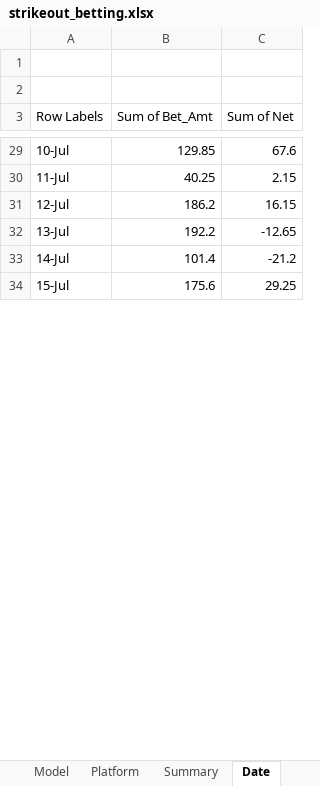
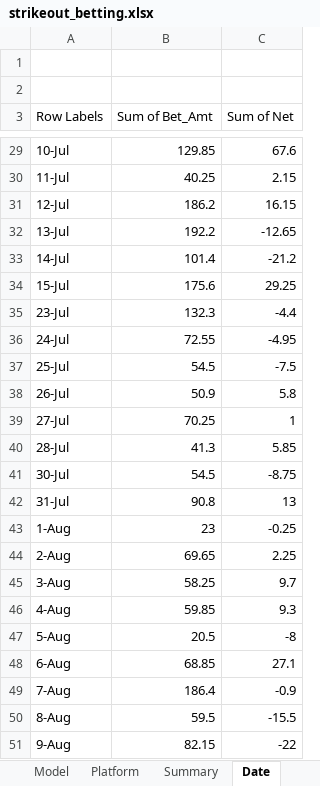
Before and after one commit to steveliang00/Strikeout-Betting-Project, an Excel workbook: strikeout_betting.xlsx, sheet Date, drawn as a sheet; only a part is shown, gaps mark what is left out; values as stored, in another font and other column widths than the file's, no borders; the diff covers the shown part only; the diff names each change by its address in the sheet, - before the commit and + after, or states it on an @@ line.

```diff
--- a/strikeout_betting.xlsx (sheet Date)
+++ b/strikeout_betting.xlsx (sheet Date)
+row 35: 23-Jul | 132.3 | -4.4
+row 36: 24-Jul | 72.55 | -4.95
+row 37: 25-Jul | 54.5 | -7.5
+row 38: 26-Jul | 50.9 | 5.8
+row 39: 27-Jul | 70.25 | 1
+row 40: 28-Jul | 41.3 | 5.85
+row 41: 30-Jul | 54.5 | -8.75
+row 42: 31-Jul | 90.8 | 13
+row 43: 1-Aug | 23 | -0.25
+row 44: 2-Aug | 69.65 | 2.25
+row 45: 3-Aug | 58.25 | 9.7
+row 46: 4-Aug | 59.85 | 9.3
+row 47: 5-Aug | 20.5 | -8
+row 48: 6-Aug | 68.85 | 27.1
+row 49: 7-Aug | 186.4 | -0.9
+row 50: 8-Aug | 59.5 | -15.5
+row 51: 9-Aug | 82.15 | -22
```
Also changed, not shown: 19 added rows and 2 edited cells elsewhere in this sheet, sheet Main, sheet Pitchers, sheet Summary, sheet Model, other sheet tabs, formulas that keep their value, hidden cells, 2 other files.
